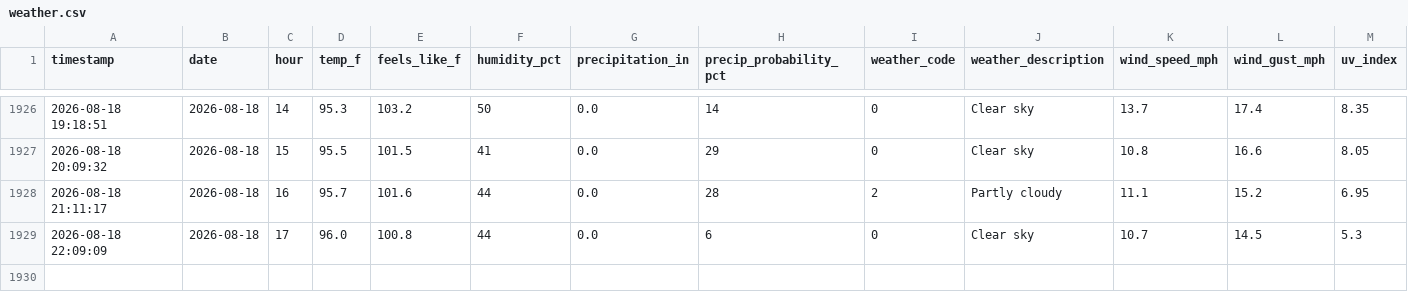
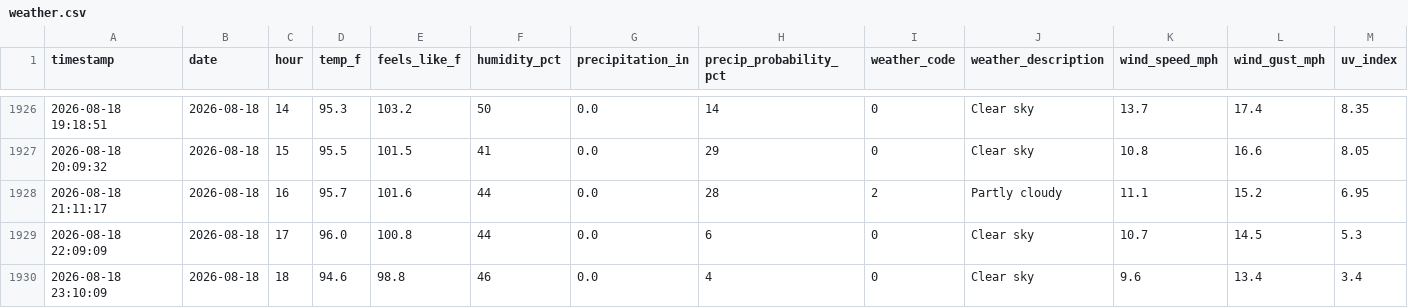
Before and after one commit to PAndrewTurner/Ride_Waittimes, a CSV file: data/weather.csv, drawn as a sheet; only a part is shown, gaps mark what is left out; rows hold the shown columns only; the diff names each change by its address in the sheet, - before the commit and + after, or states it on an @@ line.

```diff
--- a/data/weather.csv
+++ b/data/weather.csv
+row 1930: 2026-08-18 23:10:09 | 2026-08-18 | 18 | 94.6 | 98.8 | 46 | 0.0 | 4 | 0 | Clear sky | 9.6 | 13.4 | 3.4
```
Also changed, not shown: data/park_hours.csv.
